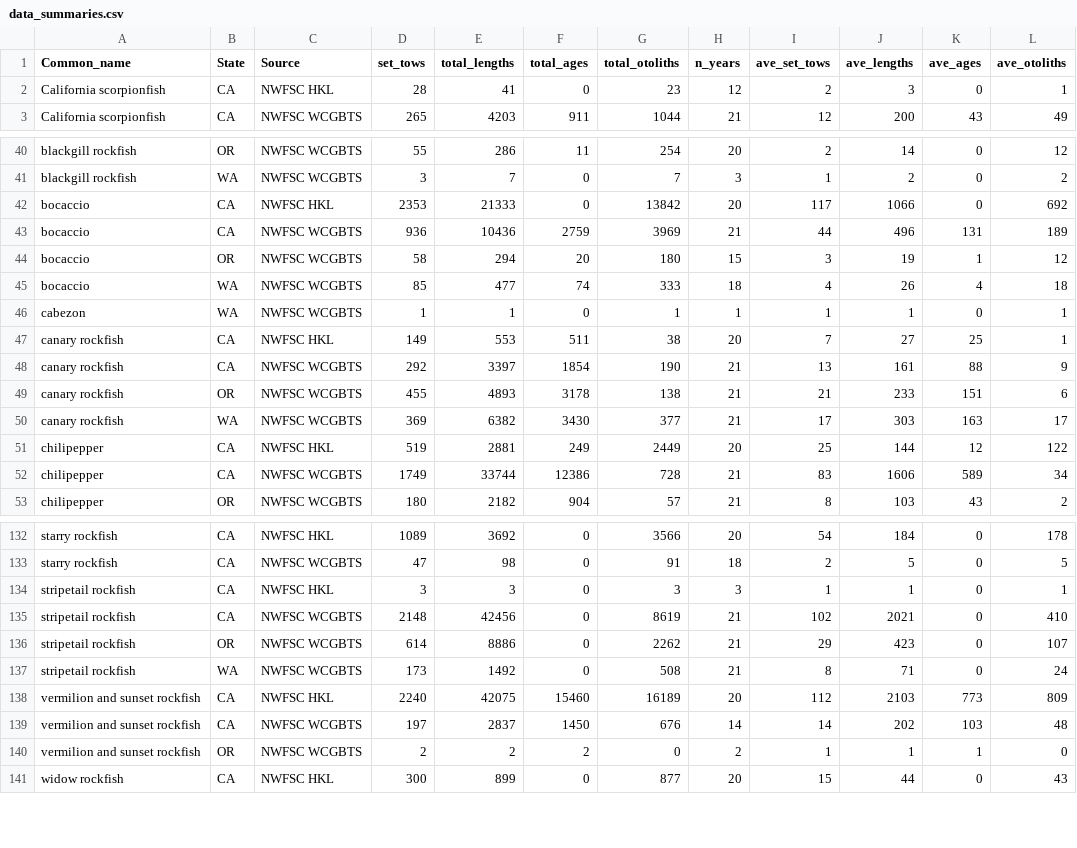
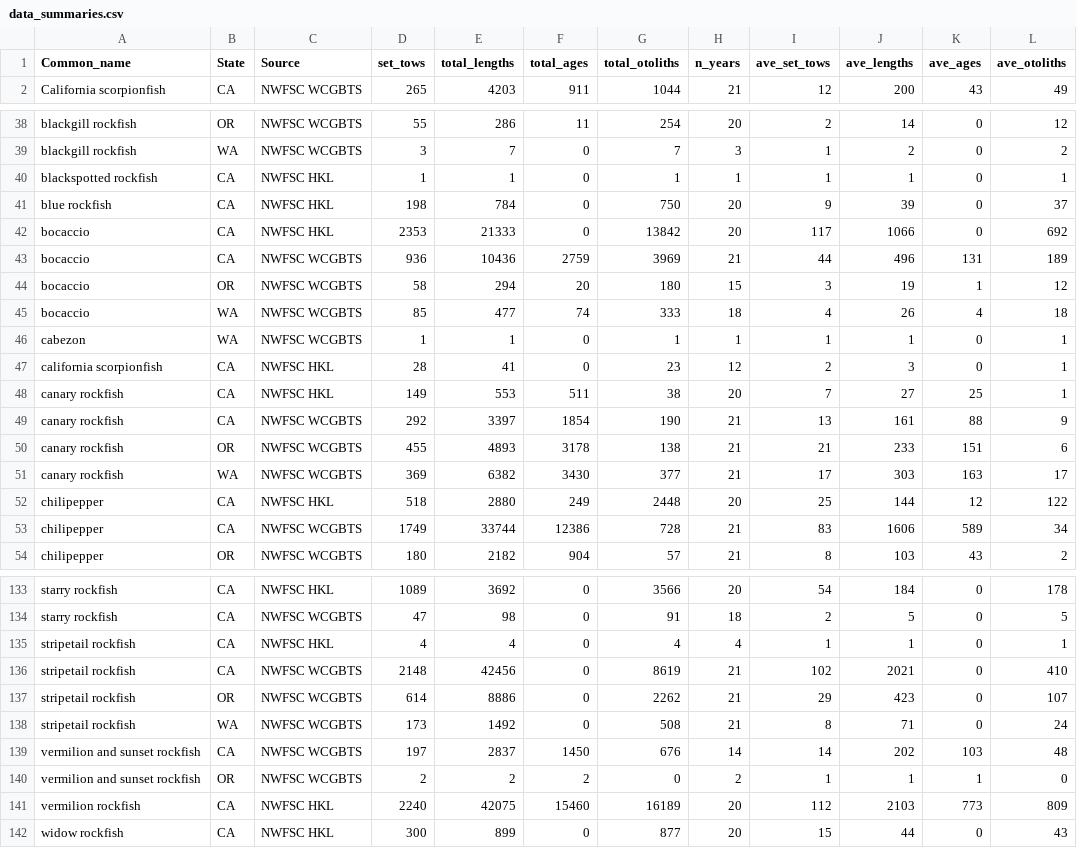
Before and after one commit to chantelwetzel-noaa/westcoastdata, a CSV file: data-processed/2026/data_summaries.csv, drawn as a sheet; only a part is shown, gaps mark what is left out; the diff covers the shown part only.

```diff
--- a/data-processed/2026/data_summaries.csv
+++ b/data-processed/2026/data_summaries.csv
@@ -1,3 +1,2 @@
 "Common_name","State","Source","set_tows","total_lengths","total_ages","total_otoliths","n_years","ave_set_tows","ave_lengths","ave_ages","ave_otoliths"
-"California scorpionfish","CA","NWFSC HKL",28,41,0,23,12,2,3,0,1
 "California scorpionfish","CA","NWFSC WCGBTS",265,4203,911,1044,21,12,200,43,49
@@ -41,2 +39,4 @@
 "blackgill rockfish","WA","NWFSC WCGBTS",3,7,0,7,3,1,2,0,2
+"blackspotted rockfish","CA","NWFSC HKL",1,1,0,1,1,1,1,0,1
+"blue rockfish","CA","NWFSC HKL",198,784,0,750,20,9,39,0,37
 "bocaccio","CA","NWFSC HKL",2353,21333,0,13842,20,117,1066,0,692
@@ -46,2 +46,3 @@
 "cabezon","WA","NWFSC WCGBTS",1,1,0,1,1,1,1,0,1
+"california scorpionfish","CA","NWFSC HKL",28,41,0,23,12,2,3,0,1
 "canary rockfish","CA","NWFSC HKL",149,553,511,38,20,7,27,25,1
@@ -50,3 +51,3 @@
 "canary rockfish","WA","NWFSC WCGBTS",369,6382,3430,377,21,17,303,163,17
-"chilipepper","CA","NWFSC HKL",519,2881,249,2449,20,25,144,12,122
+"chilipepper","CA","NWFSC HKL",518,2880,249,2448,20,25,144,12,122
 "chilipepper","CA","NWFSC WCGBTS",1749,33744,12386,728,21,83,1606,589,34
@@ -133,3 +134,3 @@
 "starry rockfish","CA","NWFSC WCGBTS",47,98,0,91,18,2,5,0,5
-"stripetail rockfish","CA","NWFSC HKL",3,3,0,3,3,1,1,0,1
+"stripetail rockfish","CA","NWFSC HKL",4,4,0,4,4,1,1,0,1
 "stripetail rockfish","CA","NWFSC WCGBTS",2148,42456,0,8619,21,102,2021,0,410
@@ -137,5 +138,5 @@
 "stripetail rockfish","WA","NWFSC WCGBTS",173,1492,0,508,21,8,71,0,24
-"vermilion and sunset rockfish","CA","NWFSC HKL",2240,42075,15460,16189,20,112,2103,773,809
 "vermilion and sunset rockfish","CA","NWFSC WCGBTS",197,2837,1450,676,14,14,202,103,48
 "vermilion and sunset rockfish","OR","NWFSC WCGBTS",2,2,2,0,2,1,1,1,0
+"vermilion rockfish","CA","NWFSC HKL",2240,42075,15460,16189,20,112,2103,773,809
 "widow rockfish","CA","NWFSC HKL",300,899,0,877,20,15,44,0,43
```
Also changed, not shown: 2 added rows and 2 removed rows elsewhere in this file, data-processed/2026/all_nwfsc_survey_new_information.csv, data-processed/2026/data_summaries_by_year.csv, 5 other files.
